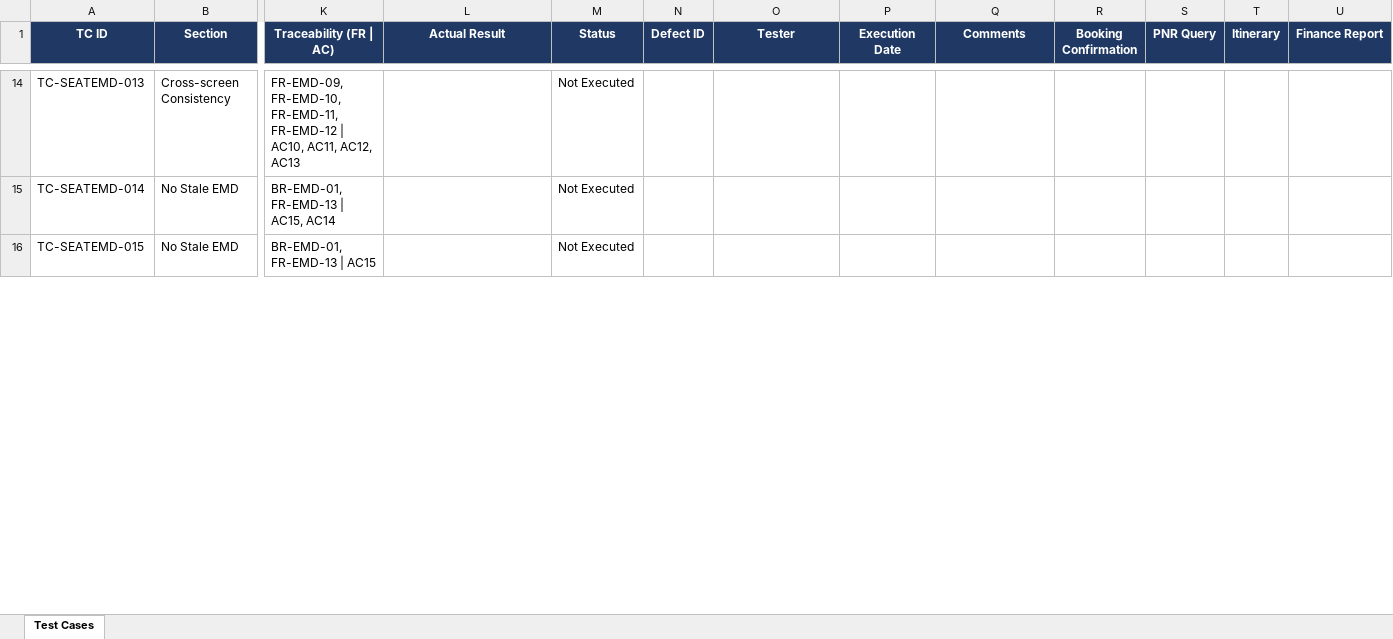
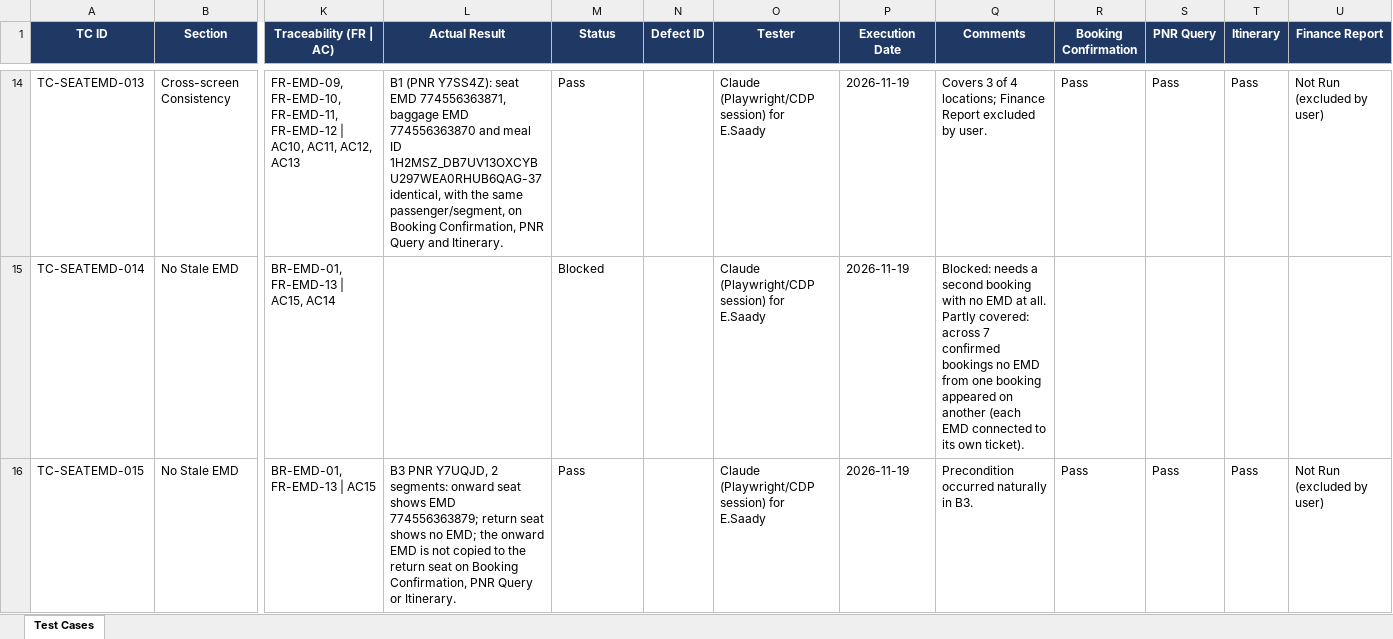
Before and after one commit to HusseinAtaHussein1/EMD, an Excel workbook: projects/NDC/workspace/test_design/SeatMapEMD/NDC_TestCases_SeatMapEMD_Execution.xlsx, sheet Test Cases, drawn as a sheet; only a part is shown, gaps mark what is left out; values as stored, in another font and other column widths than the file's, no borders; the diff covers the shown part only; the diff names each change by its address in the sheet, - before the commit and + after, or states it on an @@ line.

```diff
--- a/projects/NDC/workspace/test_design/SeatMapEMD/NDC_TestCases_SeatMapEMD_Execution.xlsx (sheet Test Cases)
+++ b/projects/NDC/workspace/test_design/SeatMapEMD/NDC_TestCases_SeatMapEMD_Execution.xlsx (sheet Test Cases)
-L14 (Actual Result): (empty)
+L14 (Actual Result): B1 (PNR Y7SS4Z): seat EMD 774556363871, baggage EMD 774556363870 and meal ID 1H2MSZ_DB7UV13OXCYBU297WEA0RHUB6QAG-37 identical, with the same passenger/segment, on Booking Confirmation, PNR Query and Itinerary.
-M14 (Status): Not Executed
+M14 (Status): Pass
-O14:O16 (Tester): (empty)
+O14:O16 (Tester): Claude (Playwright/CDP session) for E.Saady
-P14:P16 (Execution Date): (empty)
+P14:P16 (Execution Date): 2026-11-19
-Q14 (Comments): (empty)
+Q14 (Comments): Covers 3 of 4 locations; Finance Report excluded by user.
-R14 (Booking Confirmation): (empty)
+R14 (Booking Confirmation): Pass
-S14 (PNR Query): (empty)
+S14 (PNR Query): Pass
-T14 (Itinerary): (empty)
+T14 (Itinerary): Pass
-U14 (Finance Report): (empty)
+U14 (Finance Report): Not Run (excluded by user)
-M15 (Status): Not Executed
+M15 (Status): Blocked
-Q15 (Comments): (empty)
+Q15 (Comments): Blocked: needs a second booking with no EMD at all. Partly covered: across 7 confirmed bookings no EMD from one booking appeared on another (each EMD connected to its own ticket).
-L16 (Actual Result): (empty)
+L16 (Actual Result): B3 PNR Y7UQJD, 2 segments: onward seat shows EMD 774556363879; return seat shows no EMD; the onward EMD is not copied to the return seat on Booking Confirmation, PNR Query or Itinerary.
-M16 (Status): Not Executed
+M16 (Status): Pass
-Q16 (Comments): (empty)
+Q16 (Comments): Precondition occurred naturally in B3.
-R16 (Booking Confirmation): (empty)
+R16 (Booking Confirmation): Pass
-S16 (PNR Query): (empty)
+S16 (PNR Query): Pass
-T16 (Itinerary): (empty)
+T16 (Itinerary): Pass
-U16 (Finance Report): (empty)
+U16 (Finance Report): Not Run (excluded by user)
```
Also changed, not shown: 193 edited cells elsewhere in this sheet, 30 other files.
